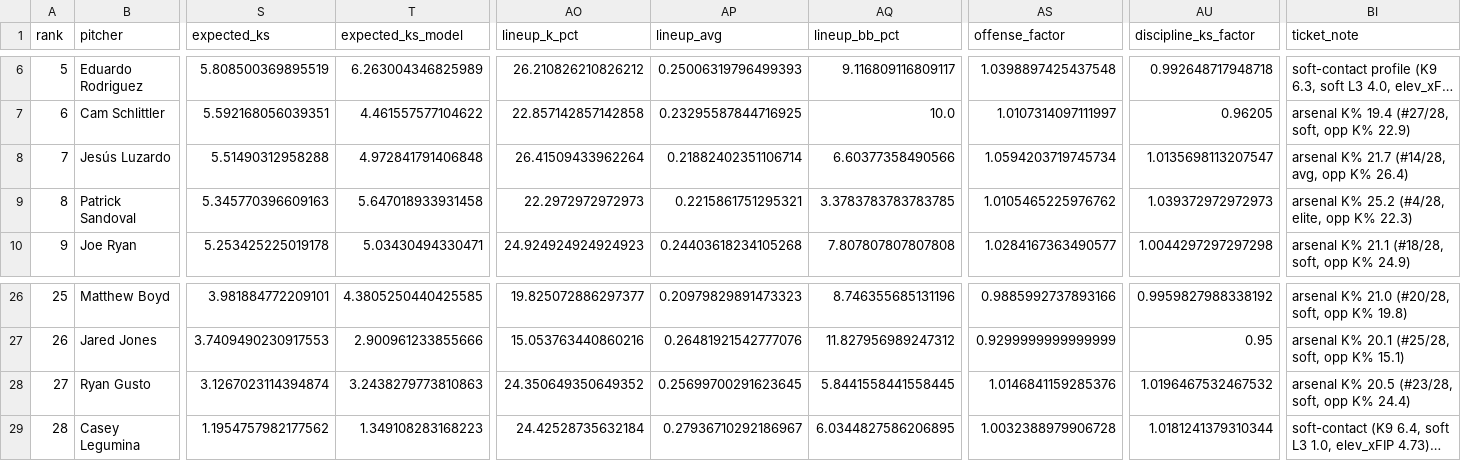
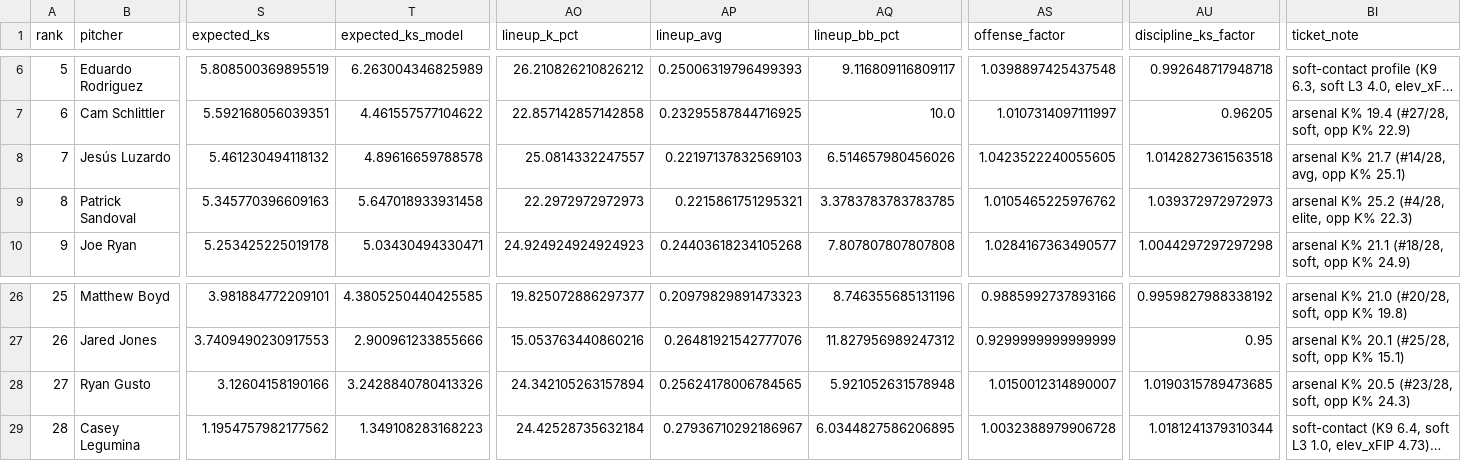
Before and after one commit to Ceezwrld/K-matchup, a CSV file: rankings-2026-07-29.csv, drawn as a sheet; only a part is shown, gaps mark what is left out; long unchanged cells end in …; the diff names each change by its address in the sheet, - before the commit and + after, or states it on an @@ line.

```diff
--- a/rankings-2026-07-29.csv
+++ b/rankings-2026-07-29.csv
-S8 (expected_ks): 5.51490312958288
+S8 (expected_ks): 5.461230494118132
-T8 (expected_ks_model): 4.972841791406848
+T8 (expected_ks_model): 4.89616659788578
-AO8 (lineup_k_pct): 26.41509433962264
+AO8 (lineup_k_pct): 25.0814332247557
-AP8 (lineup_avg): 0.21882402351106714
+AP8 (lineup_avg): 0.22197137832569103
-AQ8 (lineup_bb_pct): 6.60377358490566
+AQ8 (lineup_bb_pct): 6.514657980456026
-AS8 (offense_factor): 1.0594203719745734
+AS8 (offense_factor): 1.0423522240055605
-AU8 (discipline_ks_factor): 1.0135698113207547
+AU8 (discipline_ks_factor): 1.0142827361563518
-BI8 (ticket_note): arsenal K% 21.7 (#14/28, avg, opp K% 26.4)
+BI8 (ticket_note): arsenal K% 21.7 (#14/28, avg, opp K% 25.1)
-S28 (expected_ks): 3.1267023114394874
+S28 (expected_ks): 3.12604158190166
-T28 (expected_ks_model): 3.2438279773810863
+T28 (expected_ks_model): 3.2428840780413326
-AO28 (lineup_k_pct): 24.350649350649352
+AO28 (lineup_k_pct): 24.342105263157894
-AP28 (lineup_avg): 0.25699700291623645
+AP28 (lineup_avg): 0.25624178006784565
-AQ28 (lineup_bb_pct): 5.8441558441558445
+AQ28 (lineup_bb_pct): 5.921052631578948
-AS28 (offense_factor): 1.0146841159285376
+AS28 (offense_factor): 1.0150012314890007
-AU28 (discipline_ks_factor): 1.0196467532467532
+AU28 (discipline_ks_factor): 1.0190315789473685
-BI28 (ticket_note): arsenal K% 20.5 (#23/28, soft, opp K% 24.4)
+BI28 (ticket_note): arsenal K% 20.5 (#23/28, soft, opp K% 24.3)
```
Also changed, not shown: 2 other files.
